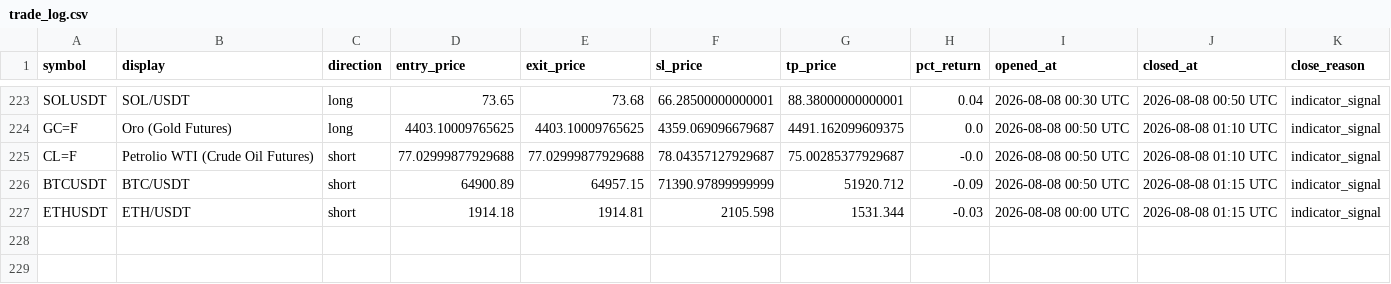
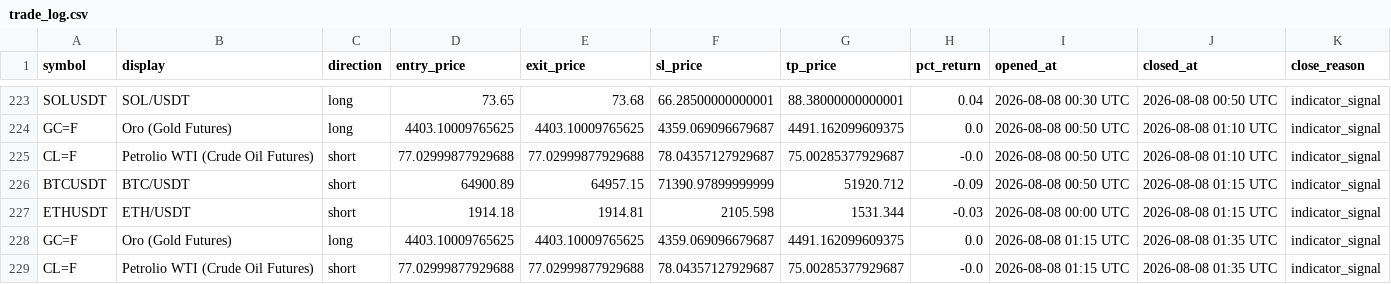
Before and after one commit to mapenzi81/sr-notify-dashboard, a CSV file: data/trade_log.csv, drawn as a sheet; only a part is shown, gaps mark what is left out; the diff names each change by its address in the sheet, - before the commit and + after, or states it on an @@ line.

Commit message:
Update dashboard data

```diff
--- a/data/trade_log.csv
+++ b/data/trade_log.csv
+row 228: GC=F | Oro (Gold Futures) | long | 4403.10009765625 | 4403.10009765625 | 4359.069096679687 | 4491.162099609375 | 0.0 | 2026-08-08 01:15 UTC | 2026-08-08 01:35 UTC | indicator_signal
+row 229: CL=F | Petrolio WTI (Crude Oil Futures) | short | 77.02999877929688 | 77.02999877929688 | 78.04357127929687 | 75.00285377929687 | -0.0 | 2026-08-08 01:15 UTC | 2026-08-08 01:35 UTC | indicator_signal
```
Also changed, not shown: 2 other files.
